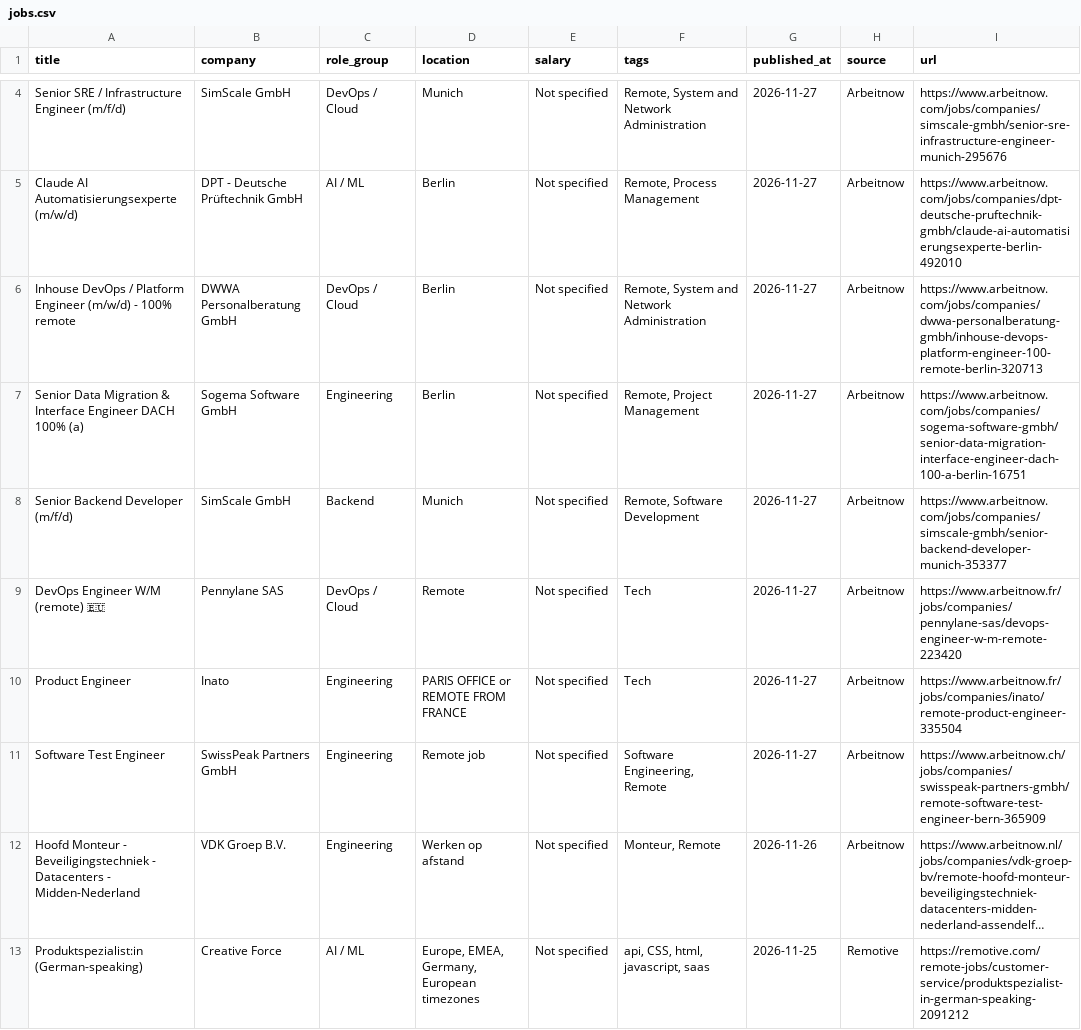
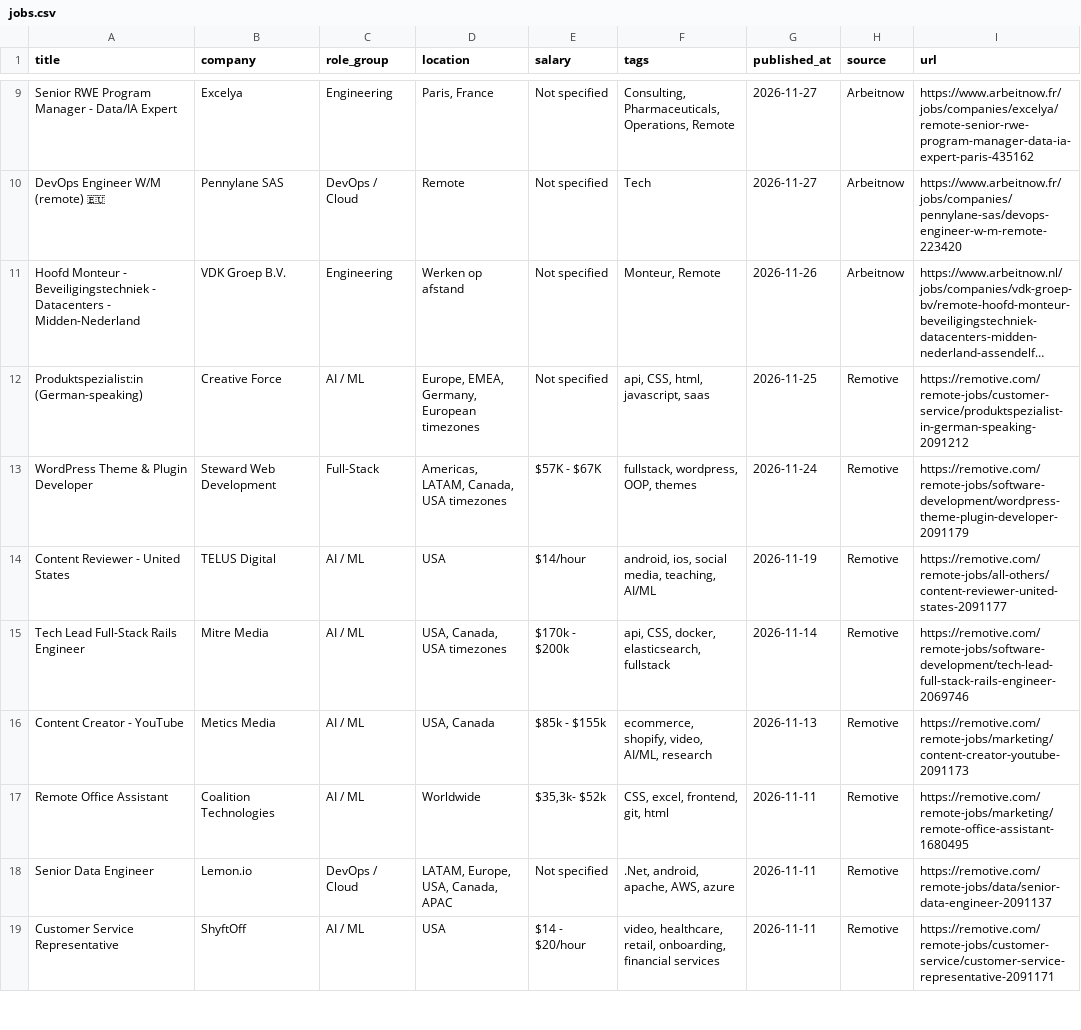
Before and after one commit to OneForAllHub/daily-remote-tech-jobs, a CSV file: data/jobs.csv, drawn as a sheet; only a part is shown, gaps mark what is left out; the shorter side is filled out with more unchanged rows; long unchanged cells end in …; removed rows and columns are numbered as before the commit, all else as after; the diff covers the shown part only; the diff names each change by its address in the sheet, - before the commit and + after, or states it on an @@ line.

```diff
--- a/data/jobs.csv
+++ b/data/jobs.csv
-row 4: Senior SRE / Infrastructure Engineer (m/f/d) | SimScale GmbH | DevOps / Cloud | Munich | Not specified | Remote, System and Network Administration | 2026-11-27 | Arbeitnow | https://www.arbeitnow.com/jobs/companies/simscale-gmbh/senior-sre-infrastructure-engineer-munich-295676
-row 5: Claude AI Automatisierungsexperte (m/w/d) | DPT - Deutsche Prüftechnik GmbH | AI / ML | Berlin | Not specified | Remote, Process Management | 2026-11-27 | Arbeitnow | https://www.arbeitnow.com/jobs/companies/dpt-deutsche-pruftechnik-gmbh/claude-ai-automatisierungsexperte-berlin-492010
-row 6: Inhouse DevOps / Platform Engineer (m/w/d) - 100% remote | DWWA Personalberatung GmbH | DevOps / Cloud | Berlin | Not specified | Remote, System and Network Administration | 2026-11-27 | Arbeitnow | https://www.arbeitnow.com/jobs/companies/dwwa-personalberatung-gmbh/inhouse-devops-platform-engineer-100-remote-berlin-320713
-A9 (title): Senior Data Migration & Interface Engineer DACH 100% (a)
+A9 (title): Senior RWE Program Manager - Data/IA Expert
-B9 (company): Sogema Software GmbH
+B9 (company): Excelya
-D9 (location): Berlin
+D9 (location): Paris, France
-F9 (tags): Remote, Project Management
+F9 (tags): Consulting, Pharmaceuticals, Operations, Remote
-I9 (url): https://www.arbeitnow.com/jobs/companies/sogema-software-gmbh/senior-data-migration-interface-engineer-dach-100-a-berlin-16751
+I9 (url): https://www.arbeitnow.fr/jobs/companies/excelya/remote-senior-rwe-program-manager-data-ia-expert-paris-435162
-row 8: Senior Backend Developer (m/f/d) | SimScale GmbH | Backend | Munich | Not specified | Remote, Software Development | 2026-11-27 | Arbeitnow | https://www.arbeitnow.com/jobs/companies/simscale-gmbh/senior-backend-developer-munich-353377
-row 10: Product Engineer | Inato | Engineering | PARIS OFFICE or REMOTE FROM FRANCE | Not specified | Tech | 2026-11-27 | Arbeitnow | https://www.arbeitnow.fr/jobs/companies/inato/remote-product-engineer-335504
-row 11: Software Test Engineer | SwissPeak Partners GmbH | Engineering | Remote job | Not specified | Software Engineering, Remote | 2026-11-27 | Arbeitnow | https://www.arbeitnow.ch/jobs/companies/swisspeak-partners-gmbh/remote-software-test-engineer-bern-365909
```
Also changed, not shown: 5 added rows and 4 edited cells elsewhere in this file, 10 other files.
